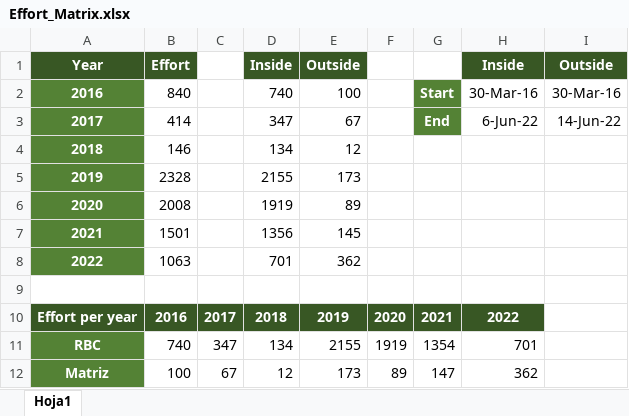
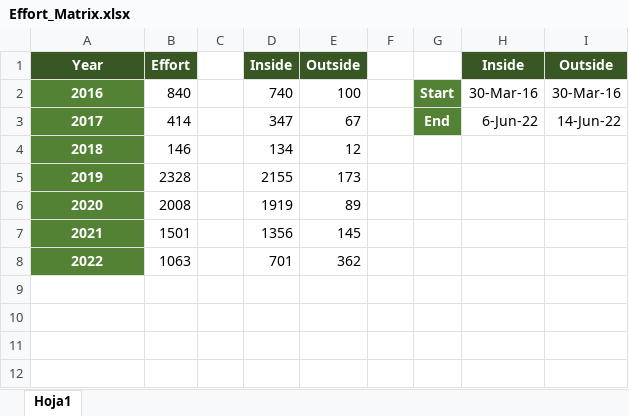
Before and after one commit to vlad10rs/CalakmulBR_Diversity, an Excel workbook: Effort_Matrix.xlsx, sheet Hoja1, drawn as a sheet; values as stored, in another font and other column widths than the file's, no borders; the diff names each change by its address in the sheet, - before the commit and + after, or states it on an @@ line.

```diff
--- a/Effort_Matrix.xlsx (sheet Hoja1)
+++ b/Effort_Matrix.xlsx (sheet Hoja1)
-row 9: (empty)
-row 10: Effort per year | 2016 | 2017 | 2018 | 2019 | 2020 | 2021 | 2022
-row 11: RBC | 740 | 347 | 134 | 2155 | 1919 | 1354 | 701
-row 12: Matriz | 100 | 67 | 12 | 173 | 89 | 147 | 362
```
Also changed, not shown: 4 other files.
